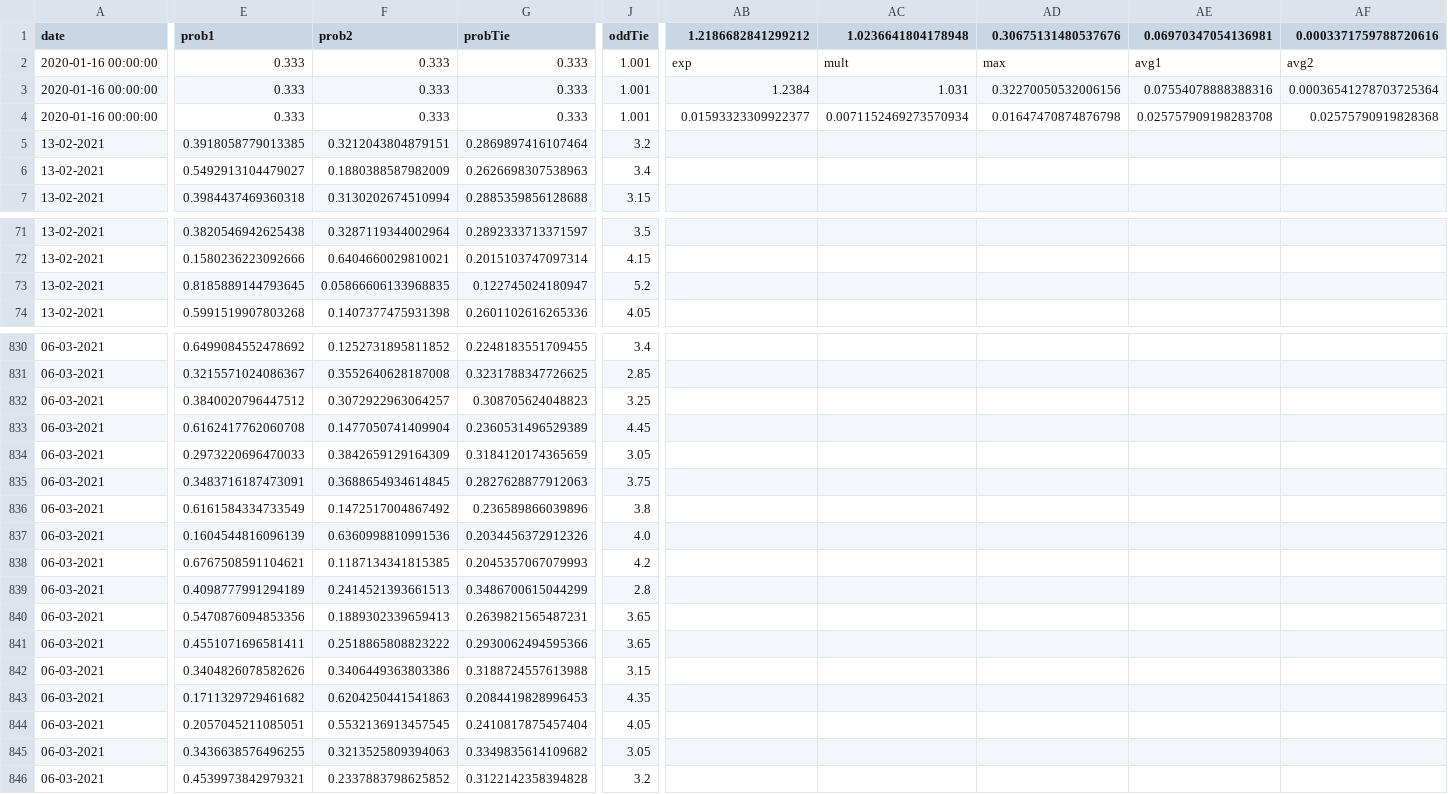
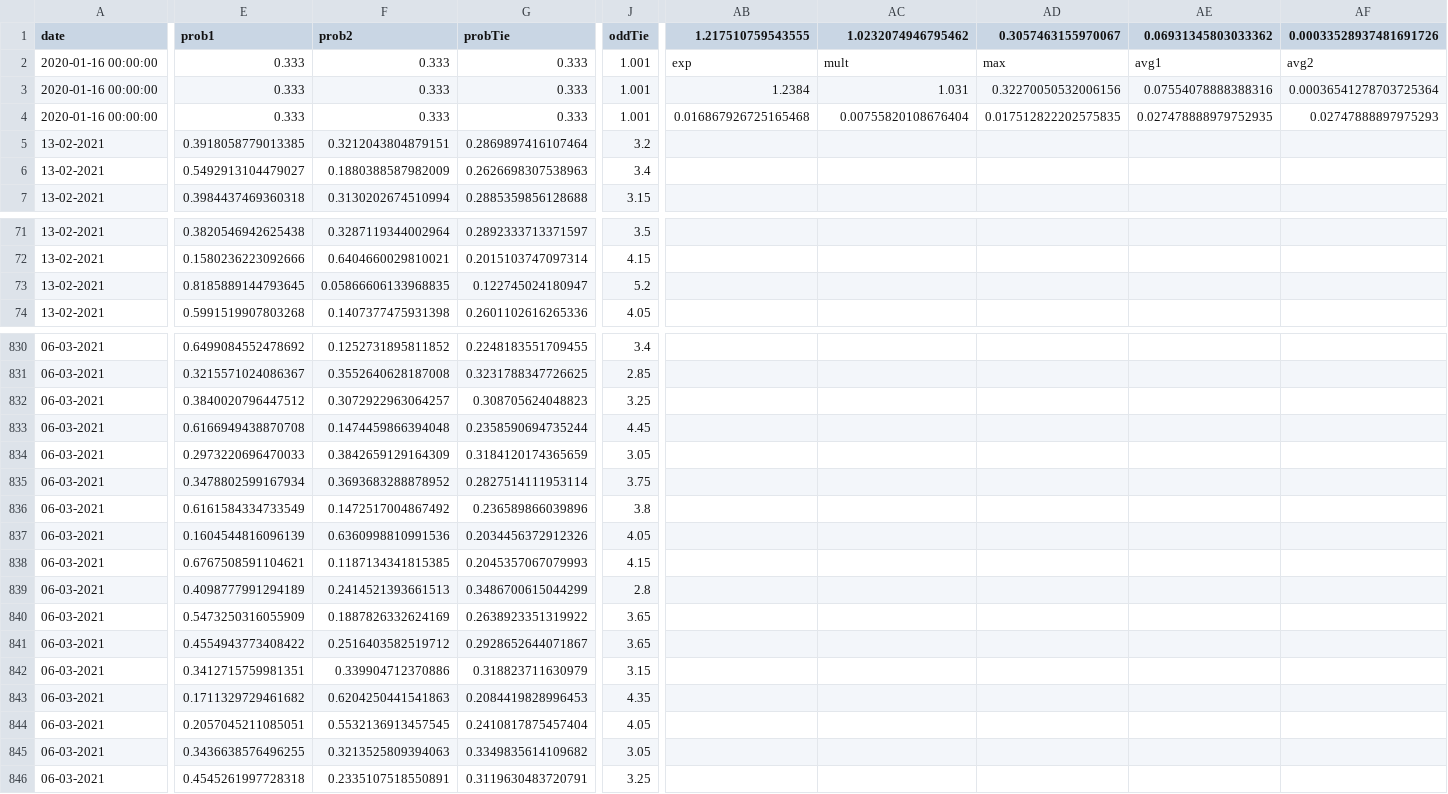
Before and after one commit to jps-yes/soccer_predictor, a CSV file: website/modelD.csv, drawn as a sheet; only a part is shown, gaps mark what is left out; the diff covers the shown part only; the diff names each change by its address in the sheet, - before the commit and + after, or states it on an @@ line.

Commit message:
automated update

```diff
--- a/website/modelD.csv
+++ b/website/modelD.csv
-AB1: 1.2186682841299212
+AB1: 1.217510759543555
-AC1: 1.0236641804178948
+AC1: 1.0232074946795462
-AD1: 0.30675131480537676
+AD1: 0.3057463155970067
-AE1: 0.06970347054136981
+AE1: 0.06931345803033362
-AF1: 0.0003371759788720616
+AF1: 0.00033528937481691726
-AB4 (1.217510759543555): 0.01593323309922377
+AB4 (1.217510759543555): 0.016867926725165468
-AC4 (1.0232074946795462): 0.0071152469273570934
+AC4 (1.0232074946795462): 0.00755820108676404
-AD4 (0.3057463155970067): 0.01647470874876798
+AD4 (0.3057463155970067): 0.017512822202575835
-AE4 (0.06931345803033362): 0.025757909198283708
+AE4 (0.06931345803033362): 0.027478888979752935
-AF4 (0.00033528937481691726): 0.02575790919828368
+AF4 (0.00033528937481691726): 0.02747888897975293
-E833 (prob1): 0.6162417762060708
+E833 (prob1): 0.6166949438870708
-F833 (prob2): 0.1477050741409904
+F833 (prob2): 0.1474459866394048
-G833 (probTie): 0.2360531496529389
+G833 (probTie): 0.2358590694735244
-E835 (prob1): 0.3483716187473091
+E835 (prob1): 0.3478802599167934
-F835 (prob2): 0.3688654934614845
+F835 (prob2): 0.3693683288878952
-G835 (probTie): 0.2827628877912063
+G835 (probTie): 0.2827514111953114
-J837 (oddTie): 4.0
+J837 (oddTie): 4.05
-J838 (oddTie): 4.2
+J838 (oddTie): 4.15
-E840 (prob1): 0.5470876094853356
+E840 (prob1): 0.5473250316055909
-F840 (prob2): 0.1889302339659413
+F840 (prob2): 0.1887826332624169
-G840 (probTie): 0.2639821565487231
+G840 (probTie): 0.2638923351319922
-E841 (prob1): 0.4551071696581411
+E841 (prob1): 0.4554943773408422
-F841 (prob2): 0.2518865808823222
+F841 (prob2): 0.2516403582519712
-G841 (probTie): 0.2930062494595366
+G841 (probTie): 0.2928652644071867
-E842 (prob1): 0.3404826078582626
+E842 (prob1): 0.3412715759981351
-F842 (prob2): 0.3406449363803386
+F842 (prob2): 0.339904712370886
-G842 (probTie): 0.3188724557613988
+G842 (probTie): 0.318823711630979
-E846 (prob1): 0.4539973842979321
+E846 (prob1): 0.4545261997728318
-F846 (prob2): 0.2337883798625852
+F846 (prob2): 0.2335107518550891
-G846 (probTie): 0.3122142358394828
+G846 (probTie): 0.3119630483720791
-J846 (oddTie): 3.2
+J846 (oddTie): 3.25
```
Also changed, not shown: 111 edited cells elsewhere in this file.
